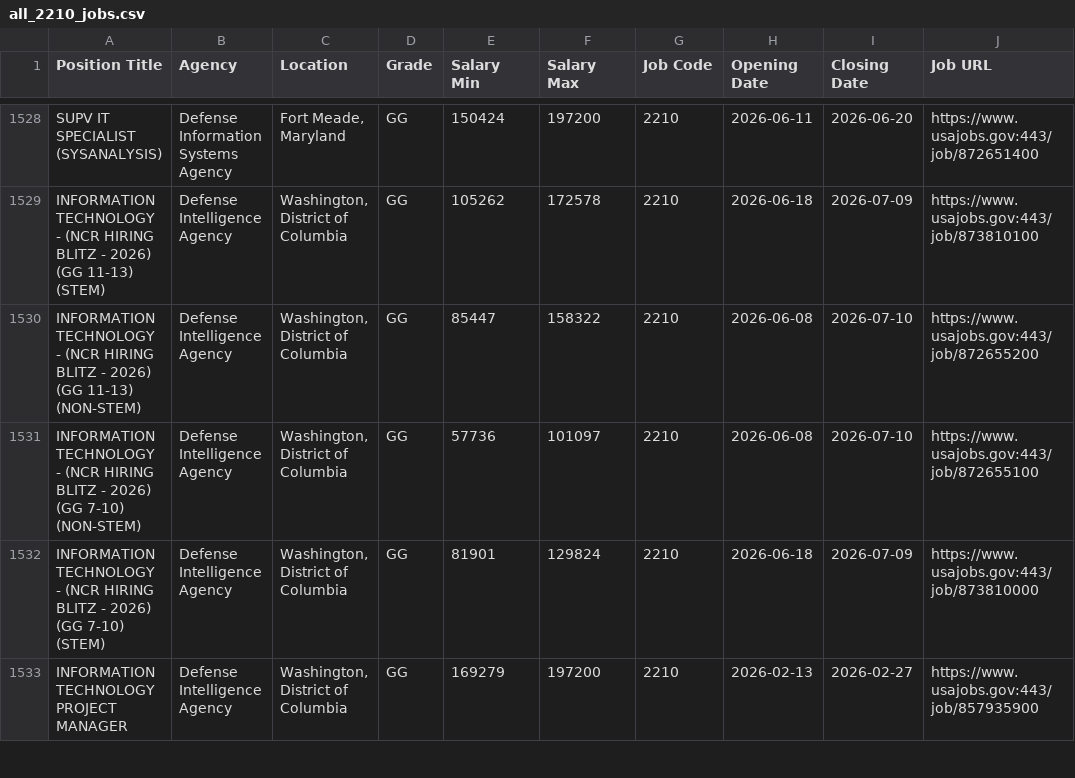
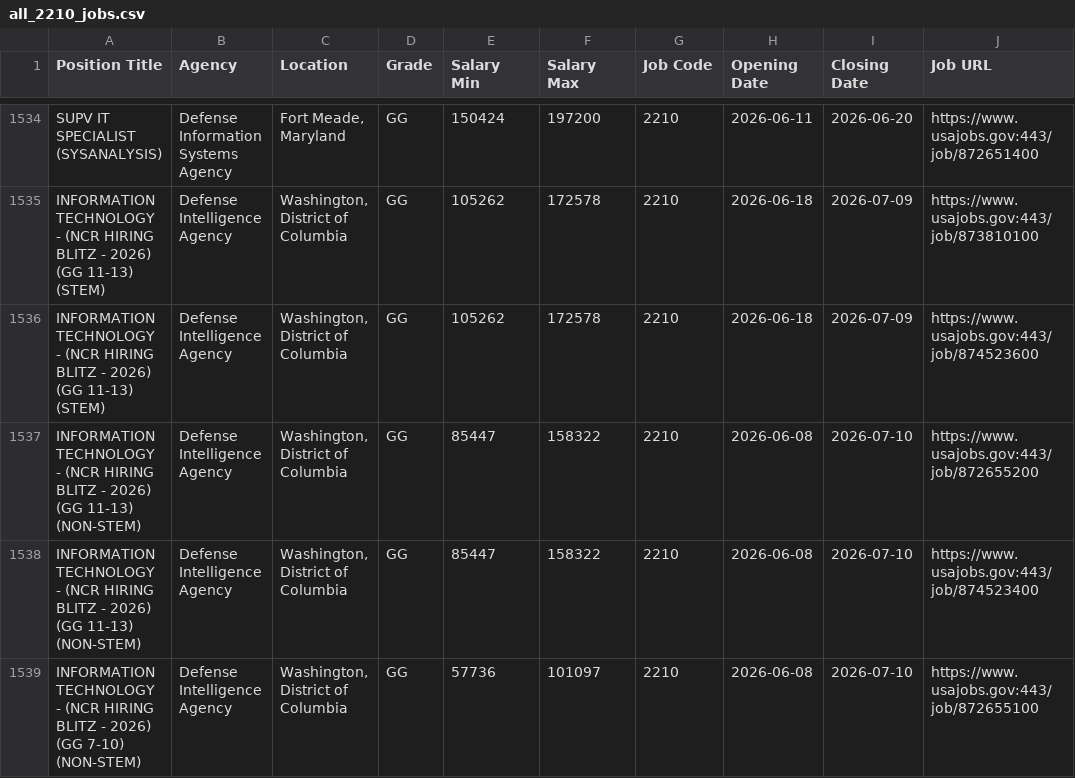
Before and after one commit to fartbagxp/fedjobs, a CSV file: data/raw/all_2210_jobs.csv, drawn as a sheet; only a part is shown, gaps mark what is left out; the shorter side is filled out with more unchanged rows; the diff covers the shown part only.

```diff
--- a/data/raw/all_2210_jobs.csv
+++ b/data/raw/all_2210_jobs.csv
@@ -1529,3 +1535,5 @@ SUPV IT SPECIALIST (SYSANALYSIS),Defense Information Systems Agency,"Fort Meade,
 INFORMATION TECHNOLOGY -  (NCR HIRING BLITZ - 2026) (GG 11-13) (STEM),Defense Intelligence Agency,"Washington, District of Columbia",GG,105262,172578,2210,2026-06-18,2026-07-09,https://www.usajobs.gov:443/job/873810100
+INFORMATION TECHNOLOGY -  (NCR HIRING BLITZ - 2026) (GG 11-13) (STEM),Defense Intelligence Agency,"Washington, District of Columbia",GG,105262,172578,2210,2026-06-18,2026-07-09,https://www.usajobs.gov:443/job/874523600
 INFORMATION TECHNOLOGY - (NCR HIRING BLITZ - 2026) (GG 11-13) (NON-STEM),Defense Intelligence Agency,"Washington, District of Columbia",GG,85447,158322,2210,2026-06-08,2026-07-10,https://www.usajobs.gov:443/job/872655200
+INFORMATION TECHNOLOGY - (NCR HIRING BLITZ - 2026) (GG 11-13) (NON-STEM),Defense Intelligence Agency,"Washington, District of Columbia",GG,85447,158322,2210,2026-06-08,2026-07-10,https://www.usajobs.gov:443/job/874523400
 INFORMATION TECHNOLOGY - (NCR HIRING BLITZ - 2026) (GG 7-10) (NON-STEM),Defense Intelligence Agency,"Washington, District of Columbia",GG,57736,101097,2210,2026-06-08,2026-07-10,https://www.usajobs.gov:443/job/872655100
```
Also changed, not shown: 17 added rows elsewhere in this file, data/raw/all_DoT_jobs.csv, data/raw/all_HHS_jobs.csv, 10 other files.
